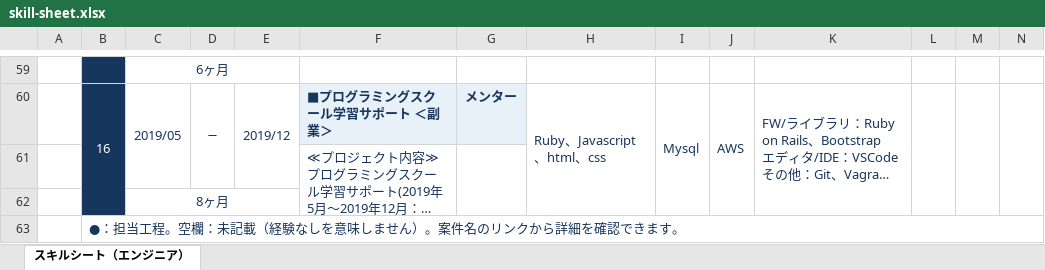
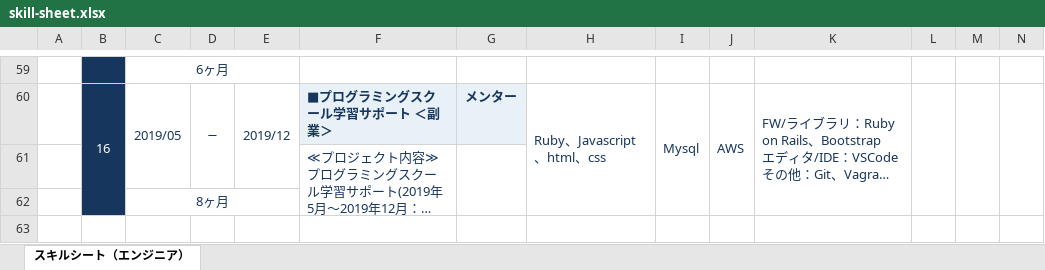
Before and after one commit to t-hirata74/profile, an Excel workbook: excel/skill-sheet.xlsx, sheet スキルシート（エンジニア）, drawn as a sheet; only a part is shown, gaps mark what is left out; long unchanged cells end in …; values as stored, in another font and other column widths than the file's, no borders; rows hold the shown columns only; the diff names each change by its address in the sheet, - before the commit and + after, or states it on an @@ line.

```diff
--- a/excel/skill-sheet.xlsx (sheet スキルシート（エンジニア）)
+++ b/excel/skill-sheet.xlsx (sheet スキルシート（エンジニア）)
-row 63:  | ●：担当工程。空欄：未記載（経験なしを意味しません）。案件名のリンクから詳細を確認できます。
```
Also changed, not shown: 2 other files.
